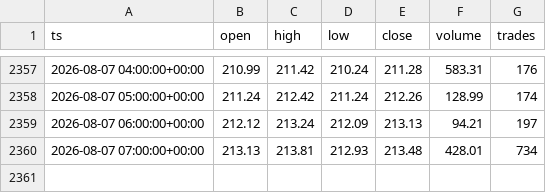
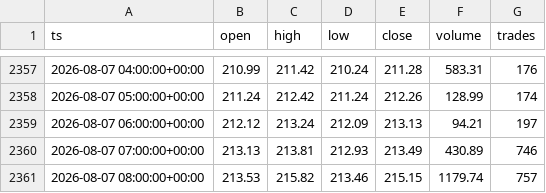
Before and after one commit to marsierz-ui/CBRS_data, a CSV file: out/xyz_CBRS_1h_master.csv, drawn as a sheet; only a part is shown, gaps mark what is left out.

```diff
--- a/out/xyz_CBRS_1h_master.csv
+++ b/out/xyz_CBRS_1h_master.csv
@@ -2359,2 +2359,3 @@ ts,open,high,low,close,volume,trades
 2026-08-07 06:00:00+00:00,212.12,213.24,212.09,213.13,94.21,197
-2026-08-07 07:00:00+00:00,213.13,213.81,212.93,213.48,428.01,734
+2026-08-07 07:00:00+00:00,213.13,213.81,212.93,213.49,430.89,746
+2026-08-07 08:00:00+00:00,213.53,215.82,213.46,215.15,1179.74,757
```
Also changed, not shown: out/xyz_CBRS_1d_master.csv, out/xyz_CBRS_1m_master.csv, 1 other file.
